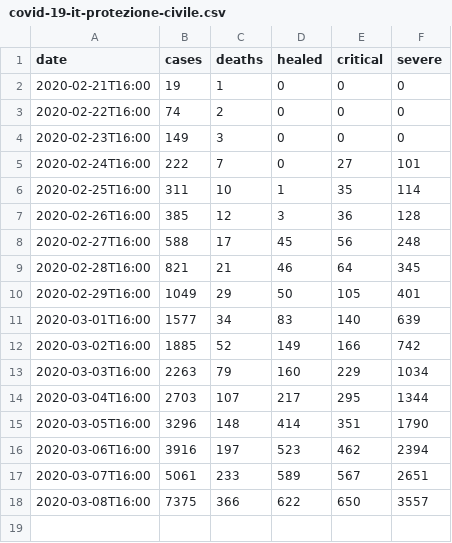
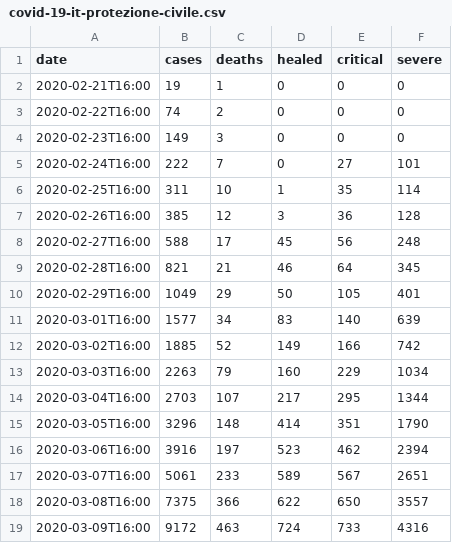
Before and after one commit to alexamici/covid-19-notebooks, a CSV file: notebooks/covid-19-it-protezione-civile.csv, drawn as a sheet.

```diff
--- a/notebooks/covid-19-it-protezione-civile.csv
+++ b/notebooks/covid-19-it-protezione-civile.csv
@@ -18 +18,2 @@ date,cases,deaths,healed,critical,severe
 2020-03-08T16:00,7375,366,622,650,3557
+2020-03-09T16:00,9172,463,724,733,4316
```
Also changed, not shown: 2 other files.
